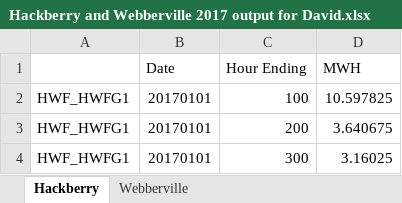
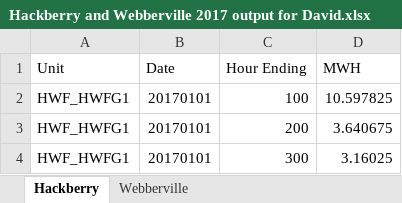
Before and after one commit to Duvey314/austin-green-energy-predictor, an Excel workbook: Resources/Hackberry and Webberville 2017 output for David.xlsx, sheet Hackberry, drawn as a sheet; only a part is shown; values as stored, in another font and other column widths than the file's, no borders; the diff names each change by its address in the sheet, - before the commit and + after, or states it on an @@ line.

```diff
--- a/Resources/Hackberry and Webberville 2017 output for David.xlsx (sheet Hackberry)
+++ b/Resources/Hackberry and Webberville 2017 output for David.xlsx (sheet Hackberry)
-A1: (empty)
+A1: Unit
```
Also changed, not shown: sheet Webberville, Resources/Hackberry and Webberville 2018 output for David.xlsx, 3 other files.
